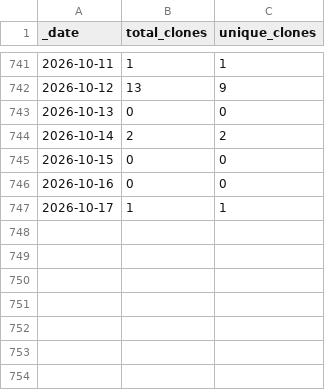
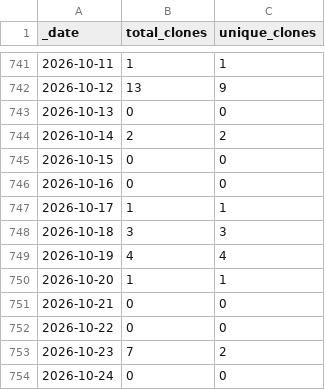
Before and after one commit to roberts-farm-of-ideas/12, a CSV file: traffic/clones.csv, drawn as a sheet; only a part is shown, gaps mark what is left out; the diff names each change by its address in the sheet, - before the commit and + after, or states it on an @@ line.

Commit message:
GitHub traffic

```diff
--- a/traffic/clones.csv
+++ b/traffic/clones.csv
+row 748: 2026-10-18 | 3 | 3
+row 749: 2026-10-19 | 4 | 4
+row 750: 2026-10-20 | 1 | 1
+row 751: 2026-10-21 | 0 | 0
+row 752: 2026-10-22 | 0 | 0
+row 753: 2026-10-23 | 7 | 2
+row 754: 2026-10-24 | 0 | 0
```
Also changed, not shown: traffic/views.csv, 1 other file.
